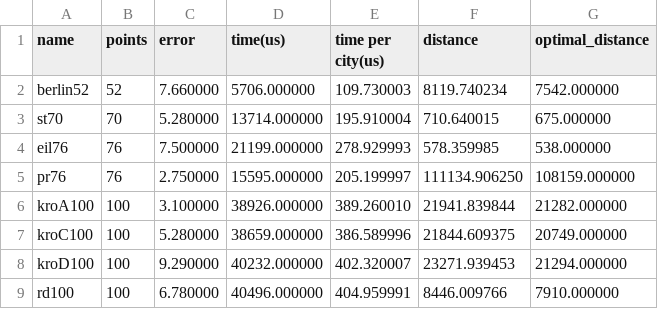
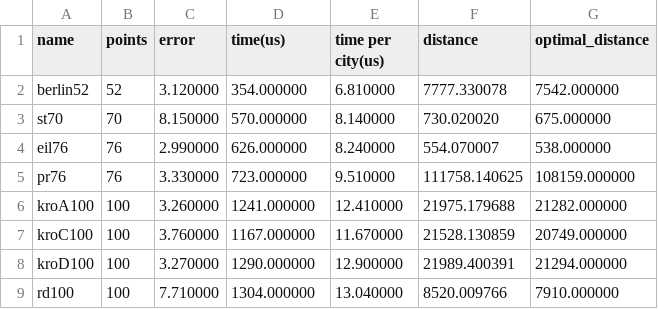
Before and after one commit to Akhil-CM/DiscreteENN-TSP, a CSV file: Output/DiscreteENN_TSP_table.csv, drawn as a sheet; only a part is shown; the diff covers the shown part only.

```diff
--- a/Output/DiscreteENN_TSP_table.csv
+++ b/Output/DiscreteENN_TSP_table.csv
@@ -1,9 +1,9 @@
 name,points,error,time(us),time per city(us),distance,optimal_distance
-berlin52,52,7.660000,5706.000000,109.730003,8119.740234,7542.000000
-st70,70,5.280000,13714.000000,195.910004,710.640015,675.000000
-eil76,76,7.500000,21199.000000,278.929993,578.359985,538.000000
-pr76,76,2.750000,15595.000000,205.199997,111134.906250,108159.000000
-kroA100,100,3.100000,38926.000000,389.260010,21941.839844,21282.000000
-kroC100,100,5.280000,38659.000000,386.589996,21844.609375,20749.000000
-kroD100,100,9.290000,40232.000000,402.320007,23271.939453,21294.000000
-rd100,100,6.780000,40496.000000,404.959991,8446.009766,7910.000000
+berlin52,52,3.120000,354.000000,6.810000,7777.330078,7542.000000
+st70,70,8.150000,570.000000,8.140000,730.020020,675.000000
+eil76,76,2.990000,626.000000,8.240000,554.070007,538.000000
+pr76,76,3.330000,723.000000,9.510000,111758.140625,108159.000000
+kroA100,100,3.260000,1241.000000,12.410000,21975.179688,21282.000000
+kroC100,100,3.760000,1167.000000,11.670000,21528.130859,20749.000000
+kroD100,100,3.270000,1290.000000,12.900000,21989.400391,21294.000000
+rd100,100,7.710000,1304.000000,13.040000,8520.009766,7910.000000
```
Also changed, not shown: 36 edited cells elsewhere in this file, 8 other files.
